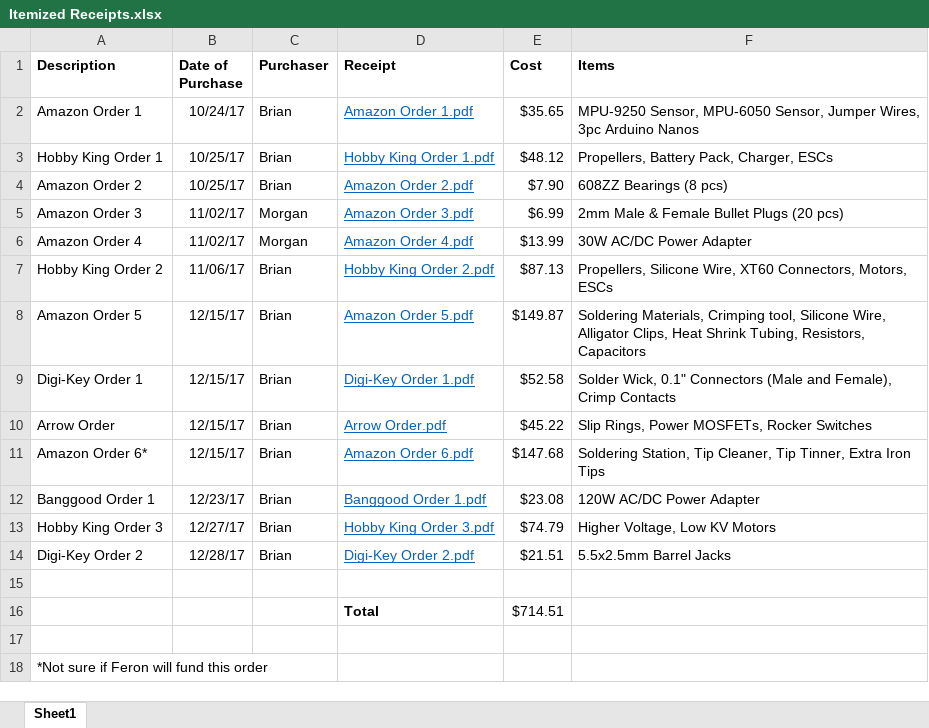
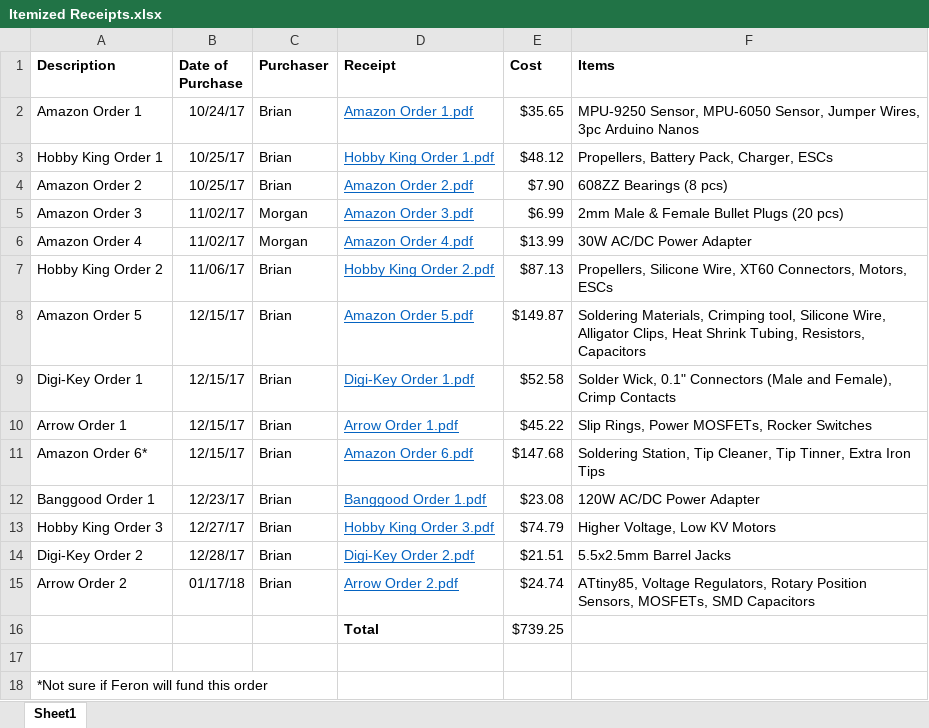
Before and after one commit to brianjk66/Controls-Research-Project, an Excel workbook: Ordered Parts/Itemized Receipts.xlsx, sheet Sheet1, drawn as a sheet; values as stored, in another font and other column widths than the file's, no borders; the diff names each change by its address in the sheet, - before the commit and + after, or states it on an @@ line.

Commit message:
Added new Arrow order to itemized receipts spreadsheet

```diff
--- a/Ordered Parts/Itemized Receipts.xlsx (sheet Sheet1)
+++ b/Ordered Parts/Itemized Receipts.xlsx (sheet Sheet1)
-A10 (Description): Arrow Order
+A10 (Description): Arrow Order 1
-D10 (Receipt): Arrow Order.pdf
+D10 (Receipt): Arrow Order 1.pdf
-row 15: (empty)
+row 15: Arrow Order 2 | 01/17/18 | Brian | Arrow Order 2.pdf | $24.74 | ATtiny85, Voltage Regulators, Rotary Position Sensors, MOSFETs, SMD Capacitors
-E16 (Cost): $714.51
+E16 (Cost): $739.25
```
Also changed, not shown: 2 other files.
